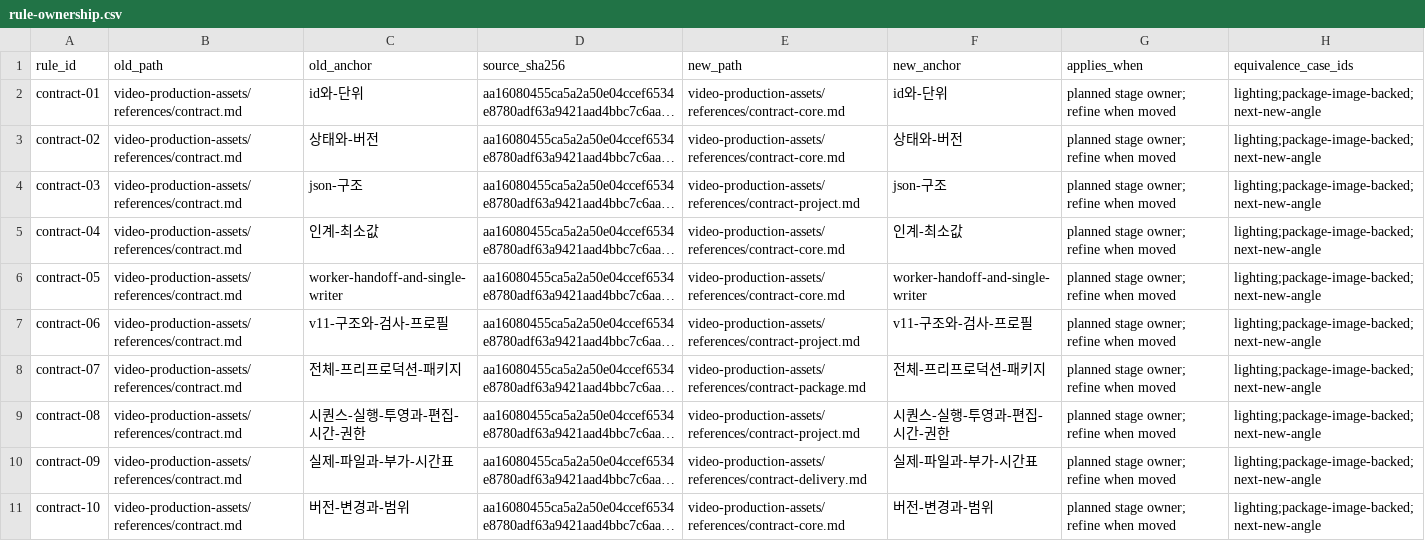
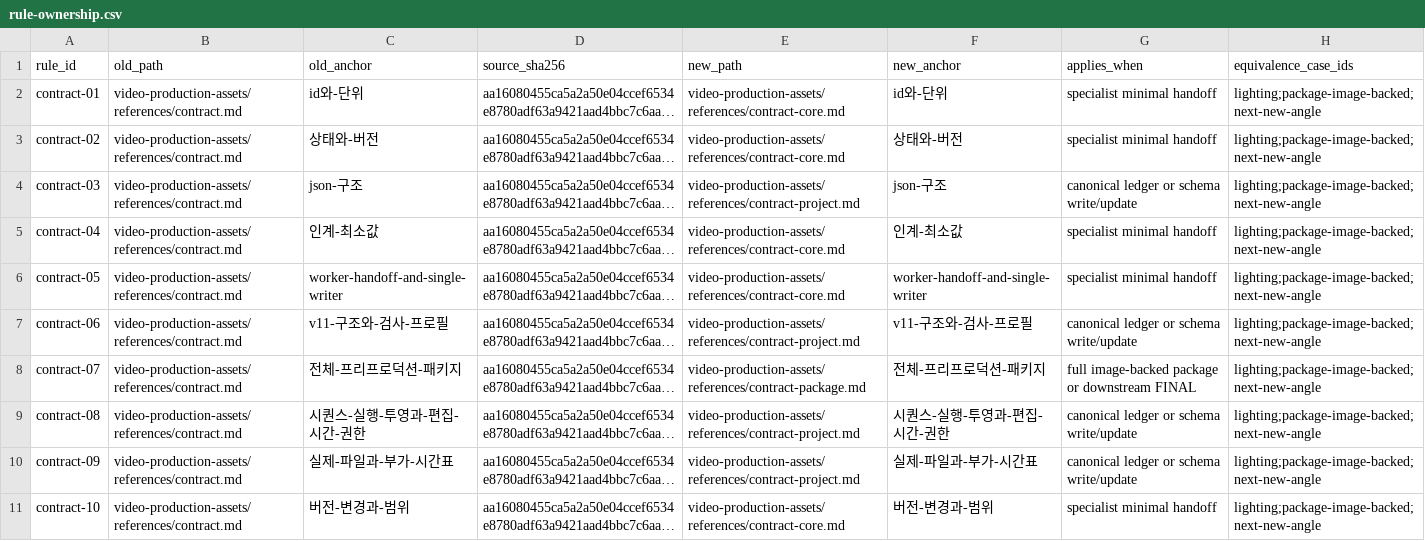
Before and after one commit to DeclanJeon/contents-production-skills, a CSV file: qa/staged-loading/rule-ownership.csv, drawn as a sheet; only a part is shown; long unchanged cells end in …; the diff covers the shown part only; the diff names each change by its address in the sheet, - before the commit and + after, or states it on an @@ line.

Commit message:
refactor(contracts): split common rules by production stage

```diff
--- a/qa/staged-loading/rule-ownership.csv
+++ b/qa/staged-loading/rule-ownership.csv
-G2:G3 (applies_when): planned stage owner; refine when moved
+G2:G3 (applies_when): specialist minimal handoff
-G4 (applies_when): planned stage owner; refine when moved
+G4 (applies_when): canonical ledger or schema write/update
-G5:G6 (applies_when): planned stage owner; refine when moved
+G5:G6 (applies_when): specialist minimal handoff
-G7 (applies_when): planned stage owner; refine when moved
+G7 (applies_when): canonical ledger or schema write/update
-G8 (applies_when): planned stage owner; refine when moved
+G8 (applies_when): full image-backed package or downstream FINAL
-G9:G10 (applies_when): planned stage owner; refine when moved
+G9:G10 (applies_when): canonical ledger or schema write/update
-E10 (new_path): video-production-assets/references/contract-delivery.md
+E10 (new_path): video-production-assets/references/contract-project.md
-G11 (applies_when): planned stage owner; refine when moved
+G11 (applies_when): specialist minimal handoff
```
Also changed, not shown: 3 added rows and 9 edited cells elsewhere in this file, 7 other files.
